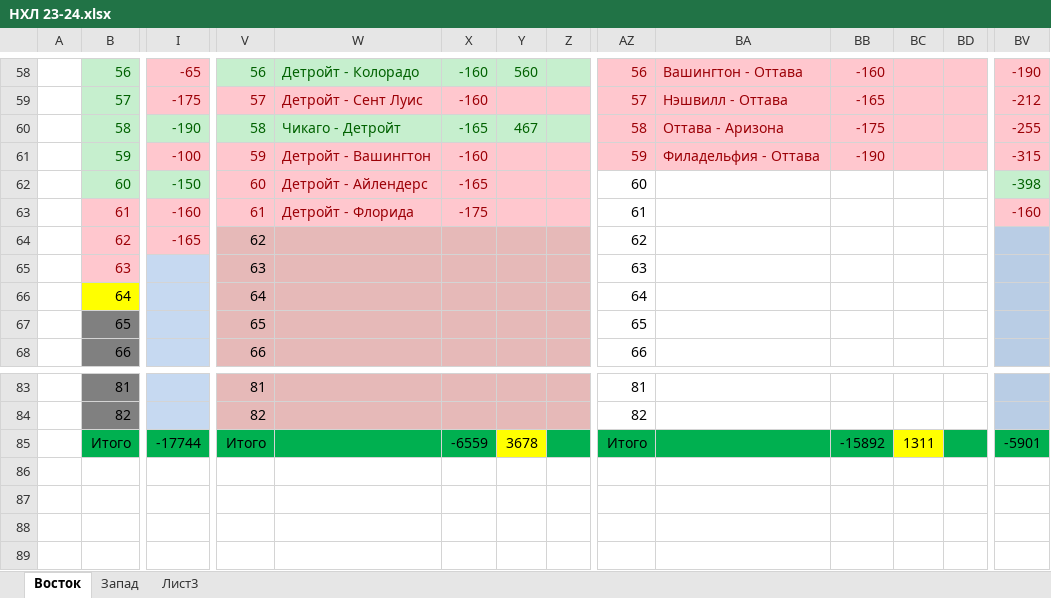
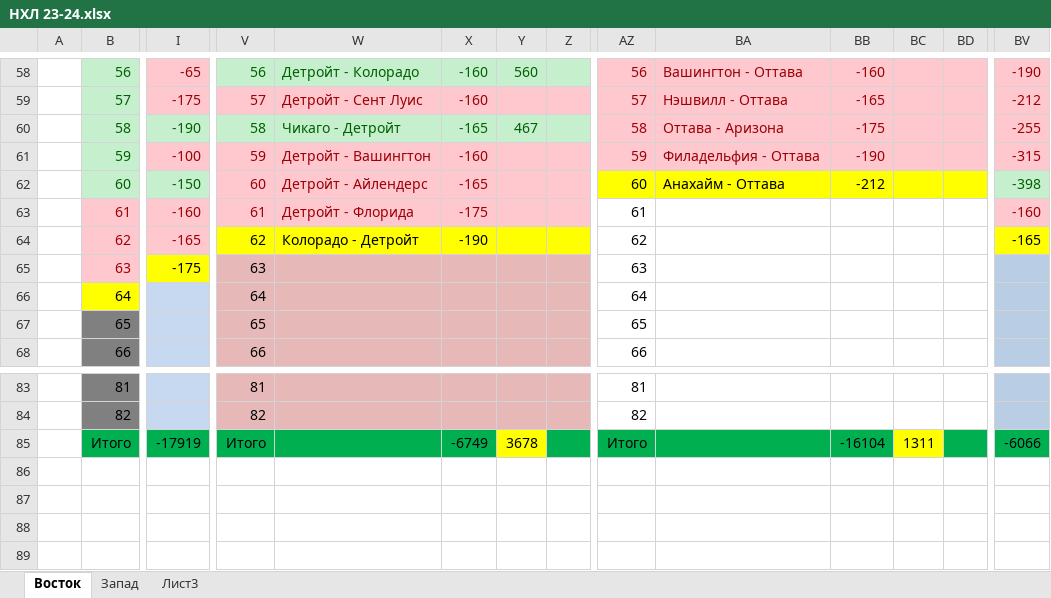
Before and after one commit to EugenySobyanin/Repository_1, an Excel workbook: Ставки/НХЛ 23-24.xlsx, sheet Восток, drawn as a sheet; only a part is shown, gaps mark what is left out; values as stored, in another font and other column widths than the file's, no borders; the diff covers the shown part only; the diff names each change by its address in the sheet, - before the commit and + after, or states it on an @@ line.

Commit message:
Ставки НХЛ

```diff
--- a/Ставки/НХЛ 23-24.xlsx (sheet Восток)
+++ b/Ставки/НХЛ 23-24.xlsx (sheet Восток)
-AZ62:BD62 fill: none
+AZ62:BD62 fill: #FFFF00
-BA62: (empty)
+BA62: Анахайм - Оттава
-BB62: (empty)
+BB62: -212
-V64:Z64 fill: #E6B9B8
+V64:Z64 fill: #FFFF00
-W64: (empty)
+W64: Колорадо - Детройт
-X64: (empty)
+X64: -190
-BV64 fill: #B9CDE5
+BV64 fill: #FFFF00
-BV64: (empty)
+BV64: -165
-I65 fill: #C6D9F1
+I65 fill: #FFFF00
-I65: (empty)
+I65: -175
-I85: -17744
+I85: -17919
-X85: -6559
+X85: -6749
-BB85: -15892
+BB85: -16104
-BV85: -5901
+BV85: -6066
```
Also changed, not shown: cell formats elsewhere in this sheet, sheet Запад.
